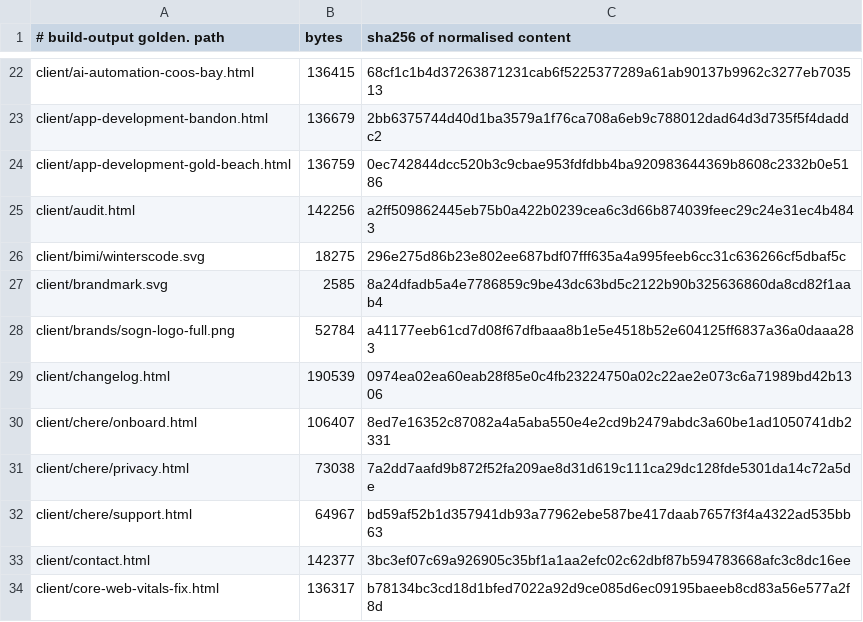
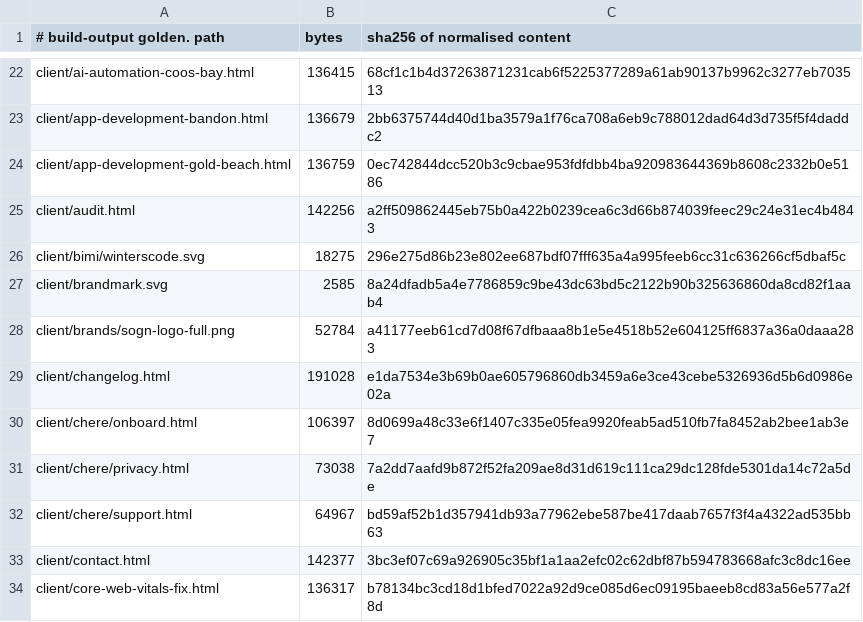
Before and after one commit to Preston2012/winterscode, a TSV file: .goldens/manifest.tsv, drawn as a sheet; only a part is shown, gaps mark what is left out.

```diff
--- a/.goldens/manifest.tsv
+++ b/.goldens/manifest.tsv
@@ -28,4 +28,4 @@ client/brandmark.svg	2585	8a24dfadb5a4e7786859c9be43dc63bd5c2122b90b325636860da8
 client/brands/sogn-logo-full.png	52784	a41177eeb61cd7d08f67dfbaaa8b1e5e4518b52e604125ff6837a36a0daaa283
-client/changelog.html	190539	0974ea02ea60eab28f85e0c4fb23224750a02c22ae2e073c6a71989bd42b1306
-client/chere/onboard.html	106407	8ed7e16352c87082a4a5aba550e4e2cd9b2479abdc3a60be1ad1050741db2331
+client/changelog.html	191028	e1da7534e3b69b0ae605796860db3459a6e3ce43cebe5326936d5b6d0986e02a
+client/chere/onboard.html	106397	8d0699a48c33e6f1407c335e05fea9920feab5ad510fb7fa8452ab2bee1ab3e7
 client/chere/privacy.html	73038	7a2dd7aafd9b872f52fa209ae8d31d619c111ca29dc128fde5301da14c72a5de
```
Also changed, not shown: 1 other file.
